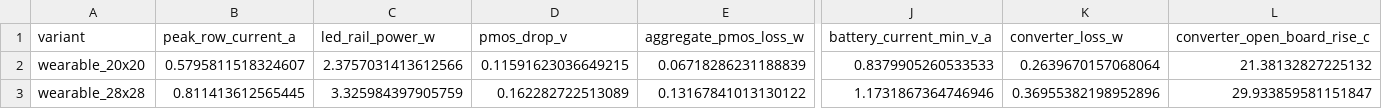
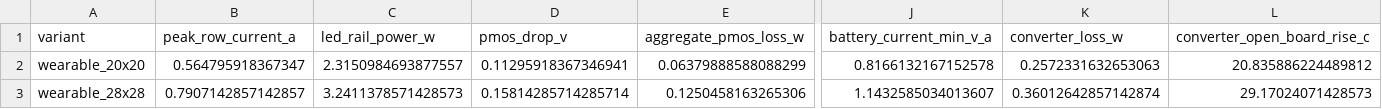
Before and after one commit to illiapliukhin/leds, a CSV file: hardware/analysis/power_scan_results.csv, drawn as a sheet; only a part is shown, gaps mark what is left out; the diff covers the shown part only; the diff names each change by its address in the sheet, - before the commit and + after, or states it on an @@ line.

```diff
--- a/hardware/analysis/power_scan_results.csv
+++ b/hardware/analysis/power_scan_results.csv
-B2 (peak_row_current_a): 0.5795811518324607
+B2 (peak_row_current_a): 0.564795918367347
-C2 (led_rail_power_w): 2.3757031413612566
+C2 (led_rail_power_w): 2.3150984693877557
-D2 (pmos_drop_v): 0.11591623036649215
+D2 (pmos_drop_v): 0.11295918367346941
-E2 (aggregate_pmos_loss_w): 0.06718286231188839
+E2 (aggregate_pmos_loss_w): 0.06379888588088299
-J2 (battery_current_min_v_a): 0.8379905260533533
+J2 (battery_current_min_v_a): 0.8166132167152578
-K2 (converter_loss_w): 0.2639670157068064
+K2 (converter_loss_w): 0.2572331632653063
-L2 (converter_open_board_rise_c): 21.38132827225132
+L2 (converter_open_board_rise_c): 20.835886224489812
-B3 (peak_row_current_a): 0.811413612565445
+B3 (peak_row_current_a): 0.7907142857142857
-C3 (led_rail_power_w): 3.325984397905759
+C3 (led_rail_power_w): 3.2411378571428573
-D3 (pmos_drop_v): 0.162282722513089
+D3 (pmos_drop_v): 0.15814285714285714
-E3 (aggregate_pmos_loss_w): 0.13167841013130122
+E3 (aggregate_pmos_loss_w): 0.1250458163265306
-J3 (battery_current_min_v_a): 1.1731867364746946
+J3 (battery_current_min_v_a): 1.1432585034013607
-K3 (converter_loss_w): 0.36955382198952896
+K3 (converter_loss_w): 0.36012642857142874
-L3 (converter_open_board_rise_c): 29.933859581151847
+L3 (converter_open_board_rise_c): 29.17024071428573
```
Also changed, not shown: 4 edited cells elsewhere in this file, WEARABLE_RGB_MVP_PRELIMINARY_BOM.csv, 6 other files.
